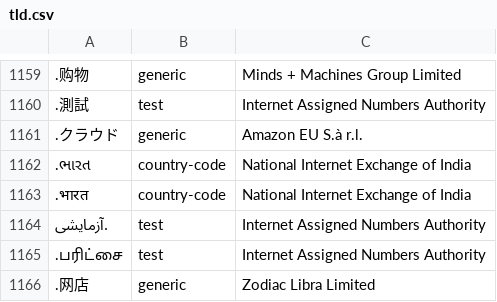
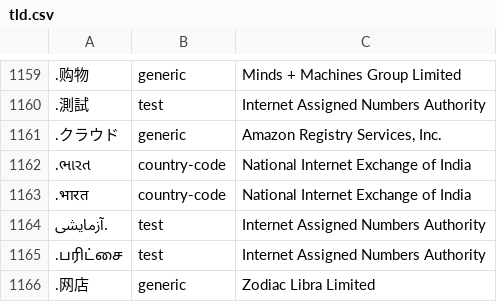
Before and after one commit to nojimage/tld-crawler, a CSV file: data/tld.csv, drawn as a sheet; only a part is shown, gaps mark what is left out; the diff covers the shown part only; the diff names each change by its address in the sheet, - before the commit and + after, or states it on an @@ line.

```diff
--- a/data/tld.csv
+++ b/data/tld.csv
-C1161: Amazon EU S.à r.l.
+C1161: Amazon Registry Services, Inc.
```
Also changed, not shown: 5 edited cells elsewhere in this file, 2 other files.
